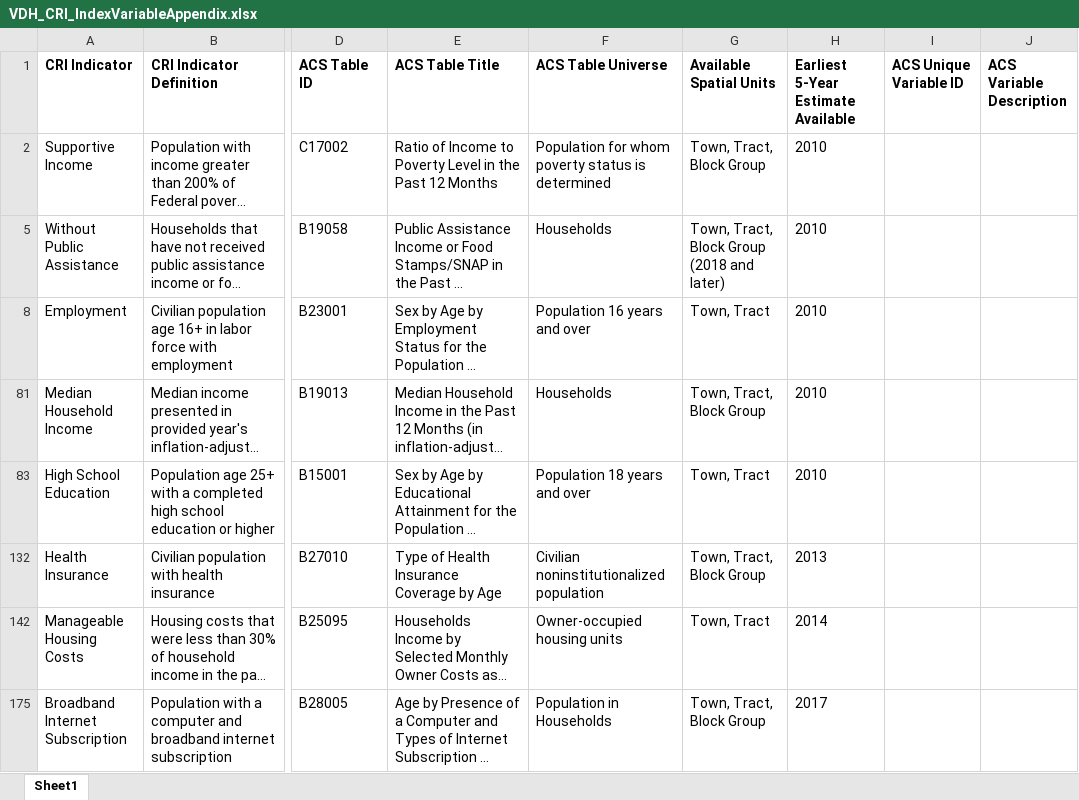
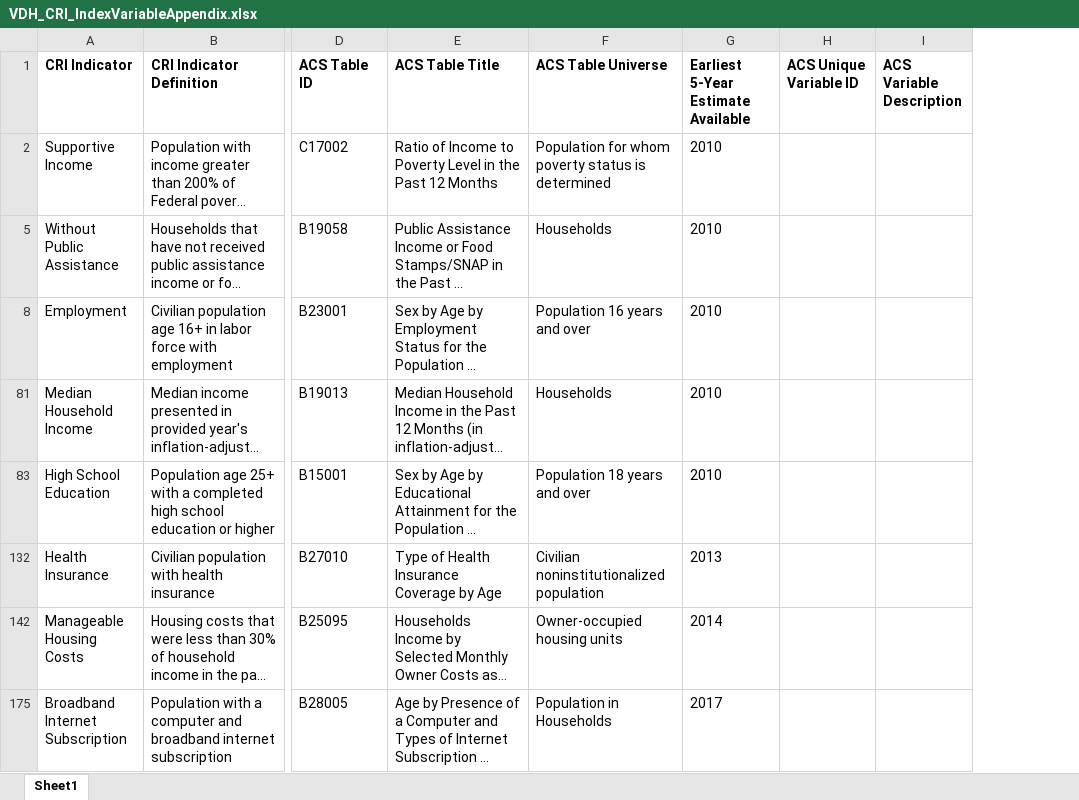
Before and after one commit to VCGIiknapp/community-resilience-project, an Excel workbook: data/reference/VDH_CRI_IndexVariableAppendix.xlsx, sheet Sheet1, drawn as a sheet; only a part is shown, gaps mark what is left out; long unchanged cells end in …; values as stored, in another font and other column widths than the file's, no borders; the diff names each change by its address in the sheet, - before the commit and + after, or states it on an @@ line.

```diff
--- a/data/reference/VDH_CRI_IndexVariableAppendix.xlsx (sheet Sheet1)
+++ b/data/reference/VDH_CRI_IndexVariableAppendix.xlsx (sheet Sheet1)
-column G (Available Spatial Units), rows 2-175: Town, Tract, Block Group | Town, Tract, Block Group (2018 and later) | Town, Tract | Town, Tract, Block Group | Town, Tract | Town, Tract, Block Group | Town, Tract | Town, Tract, Block Group
```
Also changed, not shown: 4 other files.
